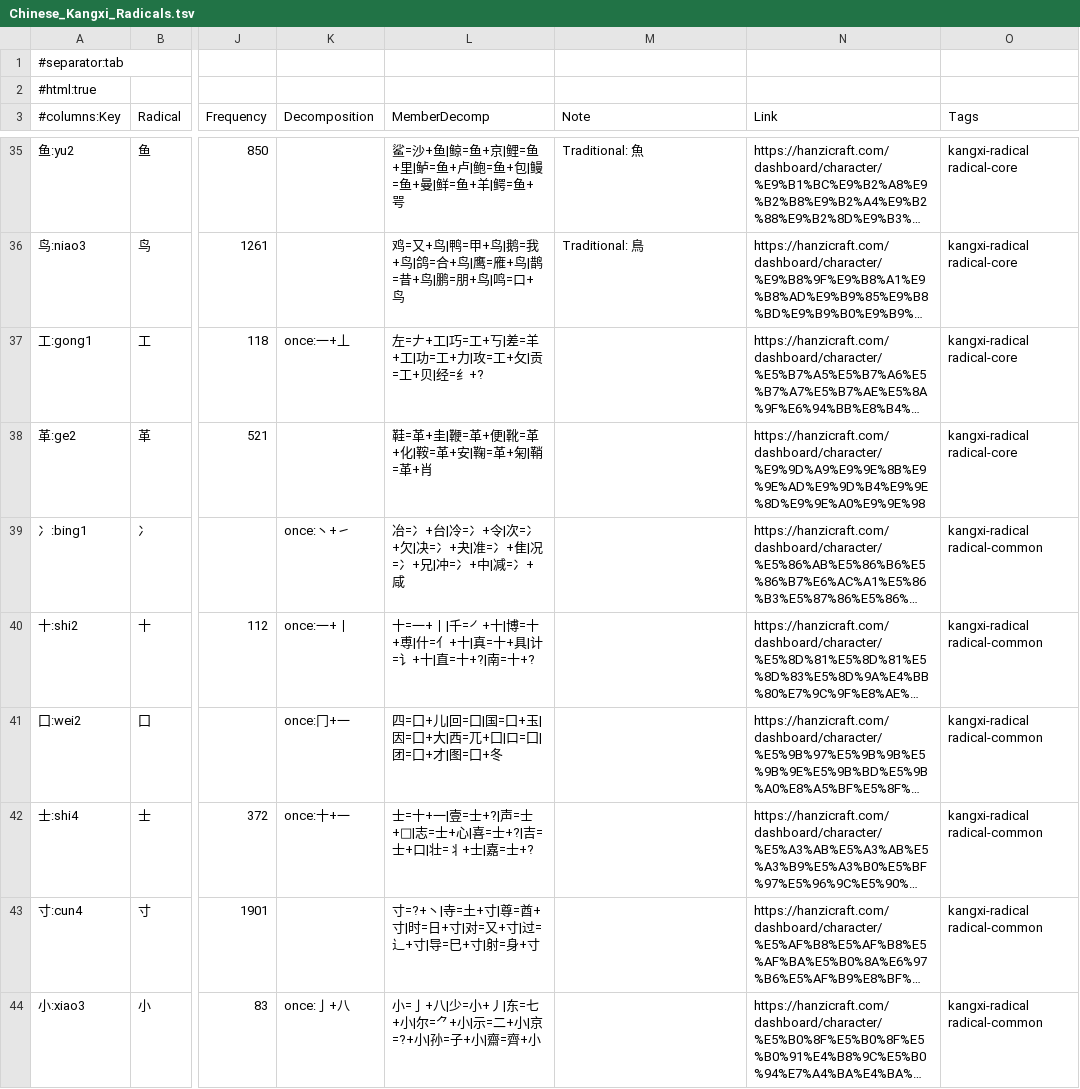
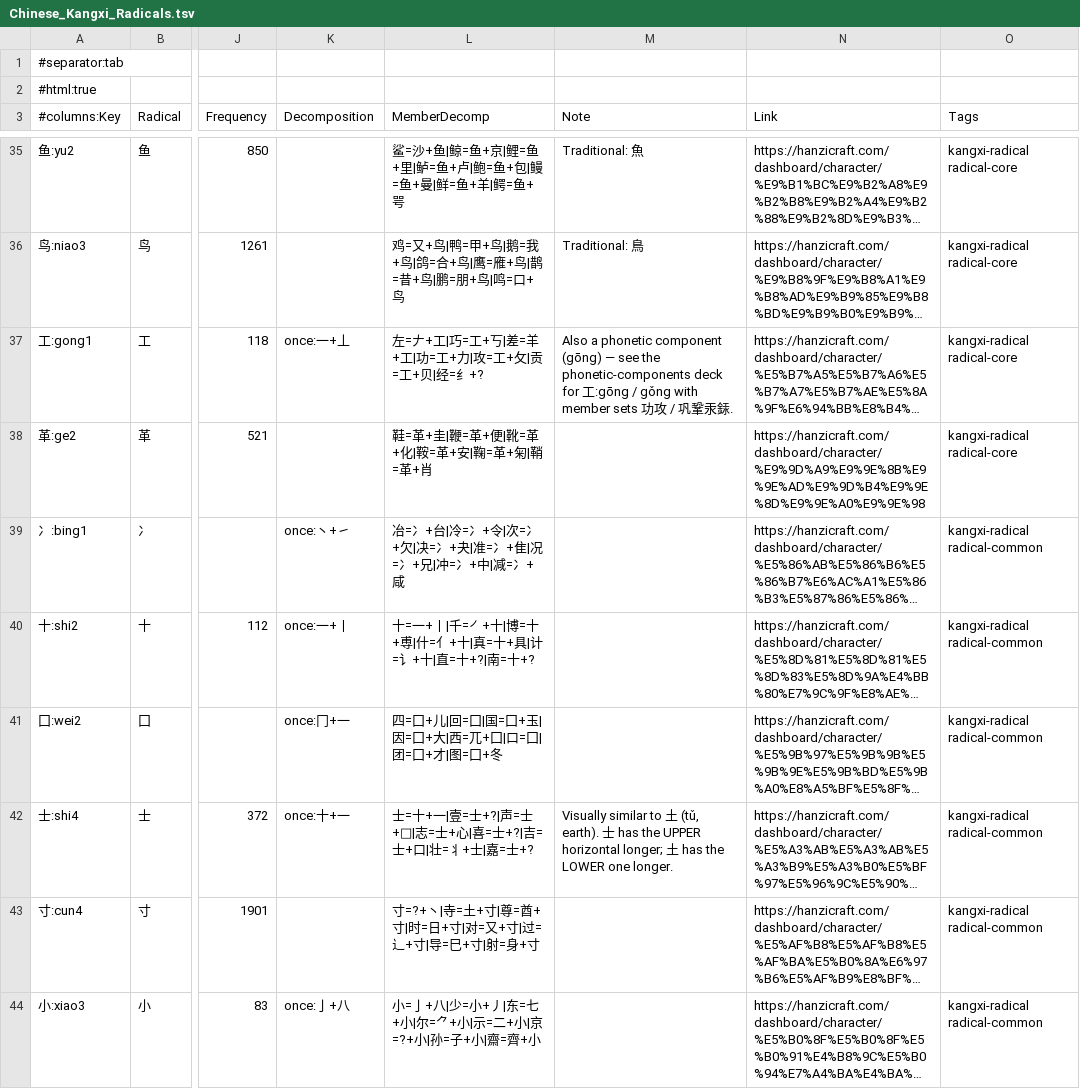
Before and after one commit to Hissal/anki-decks, a TSV file: Chinese_Kangxi_Radicals.tsv, drawn as a sheet; only a part is shown, gaps mark what is left out; long unchanged cells end in …; the diff covers the shown part only; the diff names each change by its address in the sheet, - before the commit and + after, or states it on an @@ line.

```diff
--- a/Chinese_Kangxi_Radicals.tsv
+++ b/Chinese_Kangxi_Radicals.tsv
-M37 (Note): (empty)
+M37 (Note): Also a phonetic component (gōng) — see the phonetic-components deck for 工:gōng / gǒng with member sets 功攻 / 巩鞏汞銾.
-M42 (Note): (empty)
+M42 (Note): Visually similar to 土 (tǔ, earth). 士 has the UPPER horizontal longer; 土 has the LOWER one longer.
```
Also changed, not shown: 45 edited cells elsewhere in this file, 2 other files.
